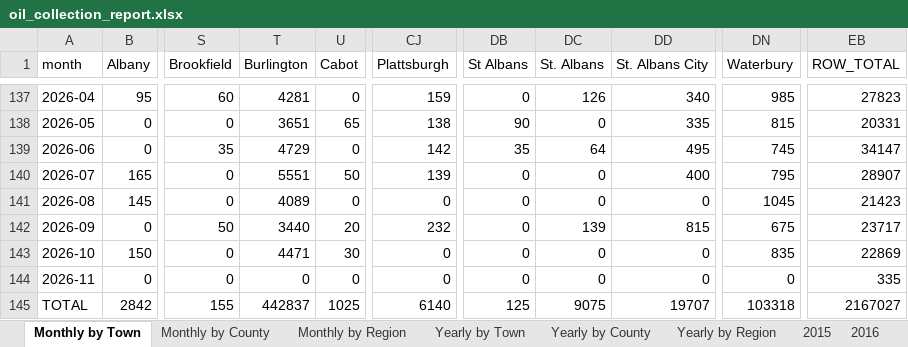
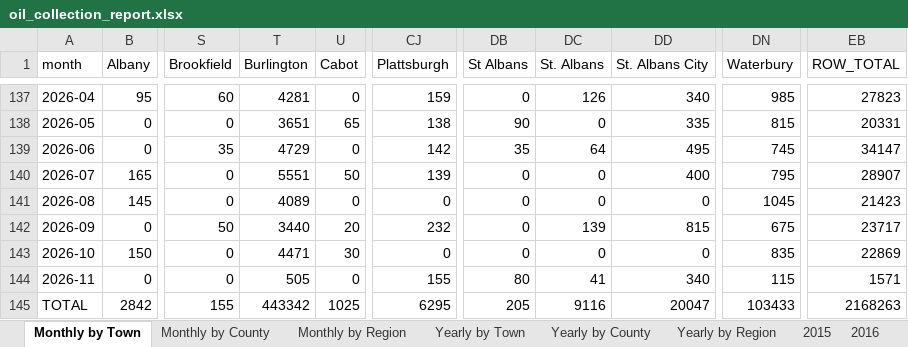
Before and after one commit to burnssargent-eng/blackbear_dashboard, an Excel workbook: oil_collection_report.xlsx, sheet Monthly by Town, drawn as a sheet; only a part is shown, gaps mark what is left out; values as stored, in another font and other column widths than the file's, no borders; the diff names each change by its address in the sheet, - before the commit and + after, or states it on an @@ line.

```diff
--- a/oil_collection_report.xlsx (sheet Monthly by Town)
+++ b/oil_collection_report.xlsx (sheet Monthly by Town)
-T144 (Burlington): 0
+T144 (Burlington): 505
-CJ144 (Plattsburgh): 0
+CJ144 (Plattsburgh): 155
-DB144 (St Albans): 0
+DB144 (St Albans): 80
-DC144 (St. Albans): 0
+DC144 (St. Albans): 41
-DD144 (St. Albans City): 0
+DD144 (St. Albans City): 340
-DN144 (Waterbury): 0
+DN144 (Waterbury): 115
-EB144 (ROW_TOTAL): 335
+EB144 (ROW_TOTAL): 1571
-T145 (Burlington): 442837
+T145 (Burlington): 443342
-CJ145 (Plattsburgh): 6140
+CJ145 (Plattsburgh): 6295
-DB145 (St Albans): 125
+DB145 (St Albans): 205
-DC145 (St. Albans): 9075
+DC145 (St. Albans): 9116
-DD145 (St. Albans City): 19707
+DD145 (St. Albans City): 20047
-DN145 (Waterbury): 103318
+DN145 (Waterbury): 103433
-EB145 (ROW_TOTAL): 2167027
+EB145 (ROW_TOTAL): 2168263
```
Also changed, not shown: sheet Yearly by Town, sheet Yearly by County, sheet Monthly by County, sheet 2026, sheet Yearly by Region, sheet Monthly by Region, 14 more sheets, other sheet tabs, 9 other files.
